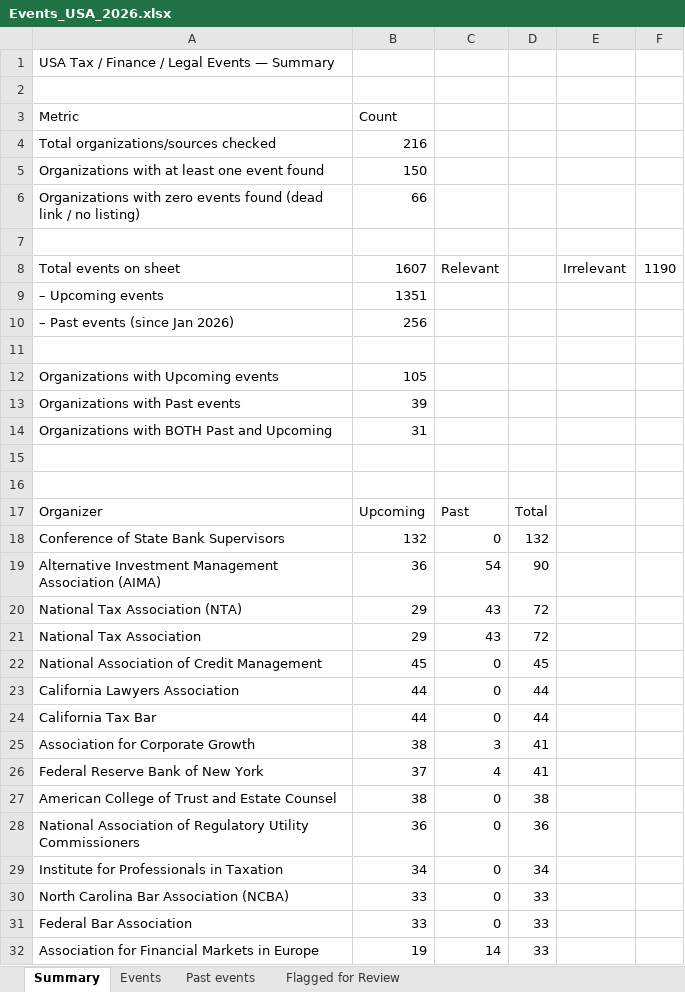
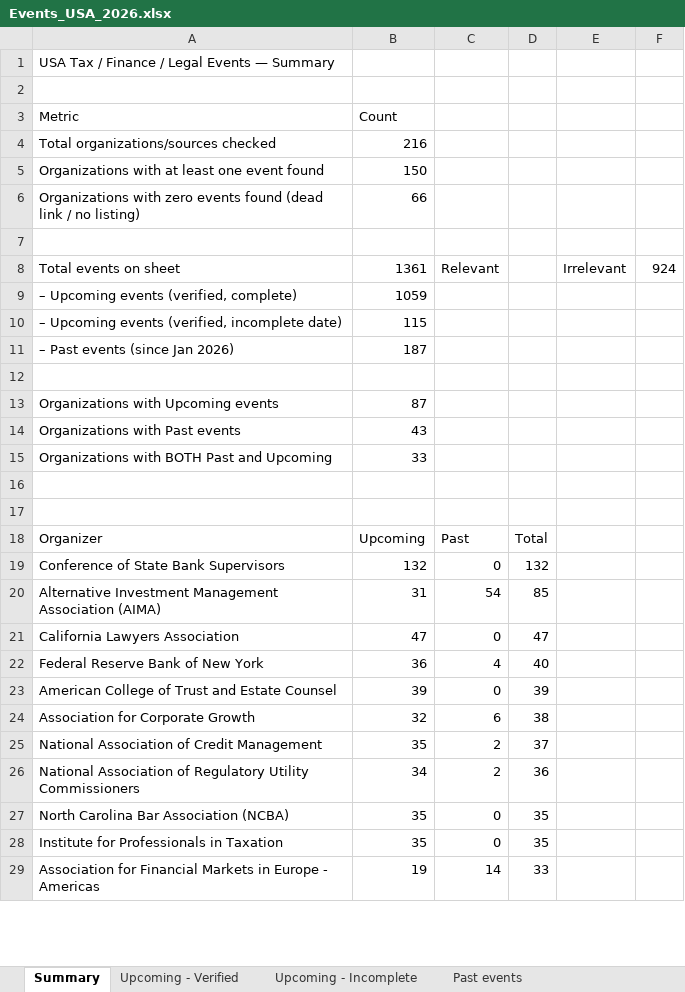
Before and after one commit to marketing-m2k/Expertly_events, an Excel workbook: output/Events_USA_2026.xlsx, sheet Summary, drawn as a sheet; only a part is shown; values as stored, in another font and other column widths than the file's, no borders; removed rows and columns are numbered as before the commit, all else as after; the diff covers the shown part only; the diff names each change by its address in the sheet, - before the commit and + after, or states it on an @@ line.

Commit message:
Regenerate final workbooks with the verified/incomplete split; fix Gemini 503 crash
The committed Events_2026.xlsx/Events_USA_2026.xlsx were stale -- generated
before the Upcoming-Verified/Upcoming-Incomplete sheet split was added, so
they still had the old 4-sheet layout. Regenerated both with the current
clean_events.py and a full Gemini relevance pass.

Also fixed a real bug hit while doing that regeneration: classify_batch
only retried on HTTP 429 (rate limit), so a transient 503 from Gemini
crashed the whole classification pass instead of retrying. Since this runs
unattended on a weekly schedule, a single transient server error shouldn't
be able to take down the whole run.

```diff
--- a/output/Events_USA_2026.xlsx (sheet Summary)
+++ b/output/Events_USA_2026.xlsx (sheet Summary)
-sheet tab: Events
+sheet tab: Upcoming - Verified
+sheet tab: Upcoming - Incomplete
-B8: 1607
+B8: 1361
-F8: 1190
+F8: 924
-row 9: – Upcoming events | 1351
+row 9: – Upcoming events (verified, complete) | 1059
+row 10: – Upcoming events (verified, incomplete date) | 115
-B11: 256
+B11: 187
-B13: 105
+B13: 87
-B14: 39
+B14: 43
-B15: 31
+B15: 33
-B20: 36
+B20: 31
-D20: 90
+D20: 85
-row 20: National Tax Association (NTA) | 29 | 43 | 72
-row 21: National Tax Association | 29 | 43 | 72
-row 22: National Association of Credit Management | 45 | 0 | 45
-B21: 44
+B21: 47
-D21: 44
+D21: 47
-row 24: California Tax Bar | 44 | 0 | 44
-row 25: Association for Corporate Growth | 38 | 3 | 41
-B22: 37
+B22: 36
-D22: 41
+D22: 40
-B23: 38
+B23: 39
-D23: 38
+D23: 39
+row 24: Association for Corporate Growth | 32 | 6 | 38
+row 25: National Association of Credit Management | 35 | 2 | 37
-B26: 36
+B26: 34
-C26: 0
+C26: 2
-row 29: Institute for Professionals in Taxation | 34 | 0 | 34
-B27: 33
+B27: 35
-D27: 33
+D27: 35
-row 31: Federal Bar Association | 33 | 0 | 33
+row 28: Institute for Professionals in Taxation | 35 | 0 | 35
-A29: …in Europe
+A29: …in Europe - Americas
```
Also changed, not shown: 25 added rows, 37 removed rows, 1 moved row and 22 edited cells elsewhere in this sheet, sheet Flagged for Review, sheet Upcoming - Verified, sheet Past events, output/Events_2026.xlsx, 1 other file.
